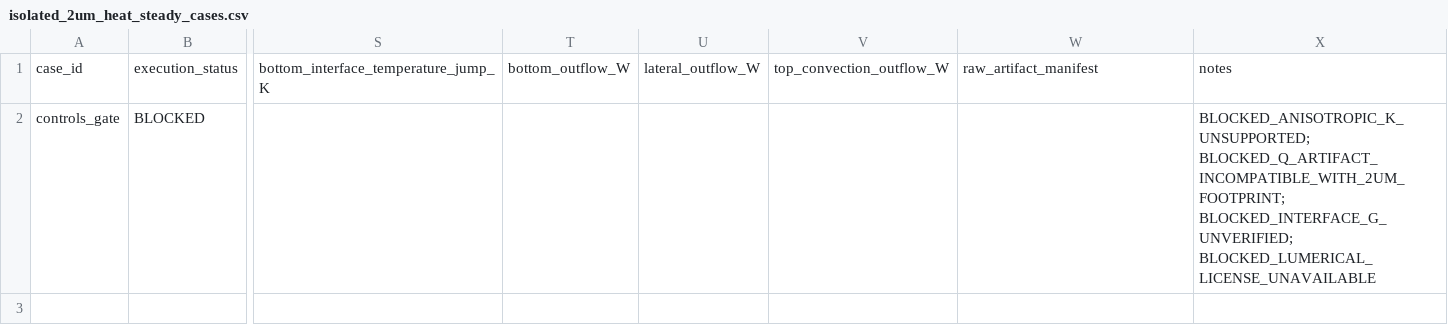
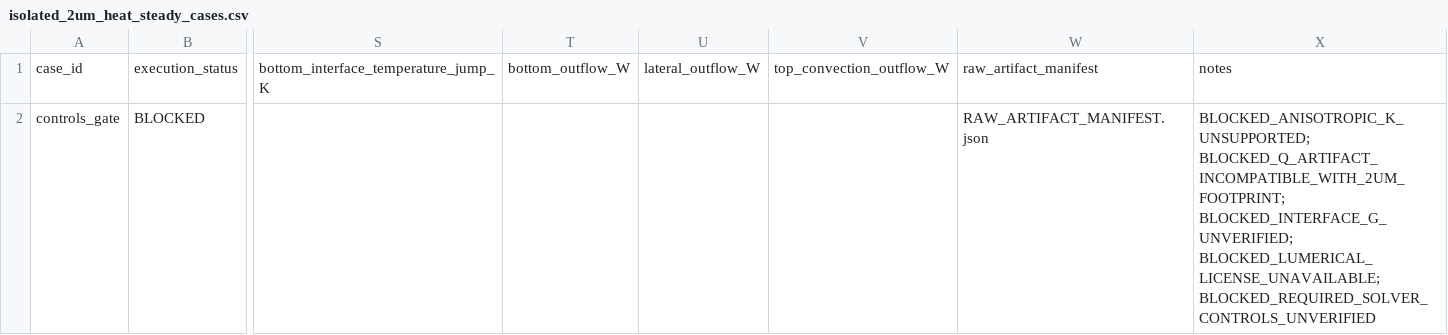
Before and after one commit to SeunghyunLee8860/inverse_design, a CSV file: photothermal_pte/reports/isolated_2um_heat_steady/isolated_2um_heat_steady_cases.csv, drawn as a sheet; only a part is shown, gaps mark what is left out; the diff names each change by its address in the sheet, - before the commit and + after, or states it on an @@ line.

Commit message:
trim HEAT validation to thermal scope

```diff
--- a/photothermal_pte/reports/isolated_2um_heat_steady/isolated_2um_heat_steady_cases.csv
+++ b/photothermal_pte/reports/isolated_2um_heat_steady/isolated_2um_heat_steady_cases.csv
-W2: (empty)
+W2: RAW_ARTIFACT_MANIFEST.json
-X2: …BLOCKED_Q_ARTIFACT_INCOMPATIBLE_WITH_2UM_FOOTPRINT; BLOCKED_INTERFACE_G_UNVERIFIED; BLOCKED_LUMERICAL_LICENSE_UNAVAILABLE
+X2: …BLOCKED_Q_ARTIFACT_INCOMPATIBLE_WITH_2UM_FOOTPRINT; BLOCKED_INTERFACE_G_UNVERIFIED; BLOCKED_LUMERICAL_LICENSE_UNAVAILABLE; BLOCKED_REQUIRED_SOLVER_CONTROLS_UNVERIFIED
```
Also changed, not shown: 12 other files.
